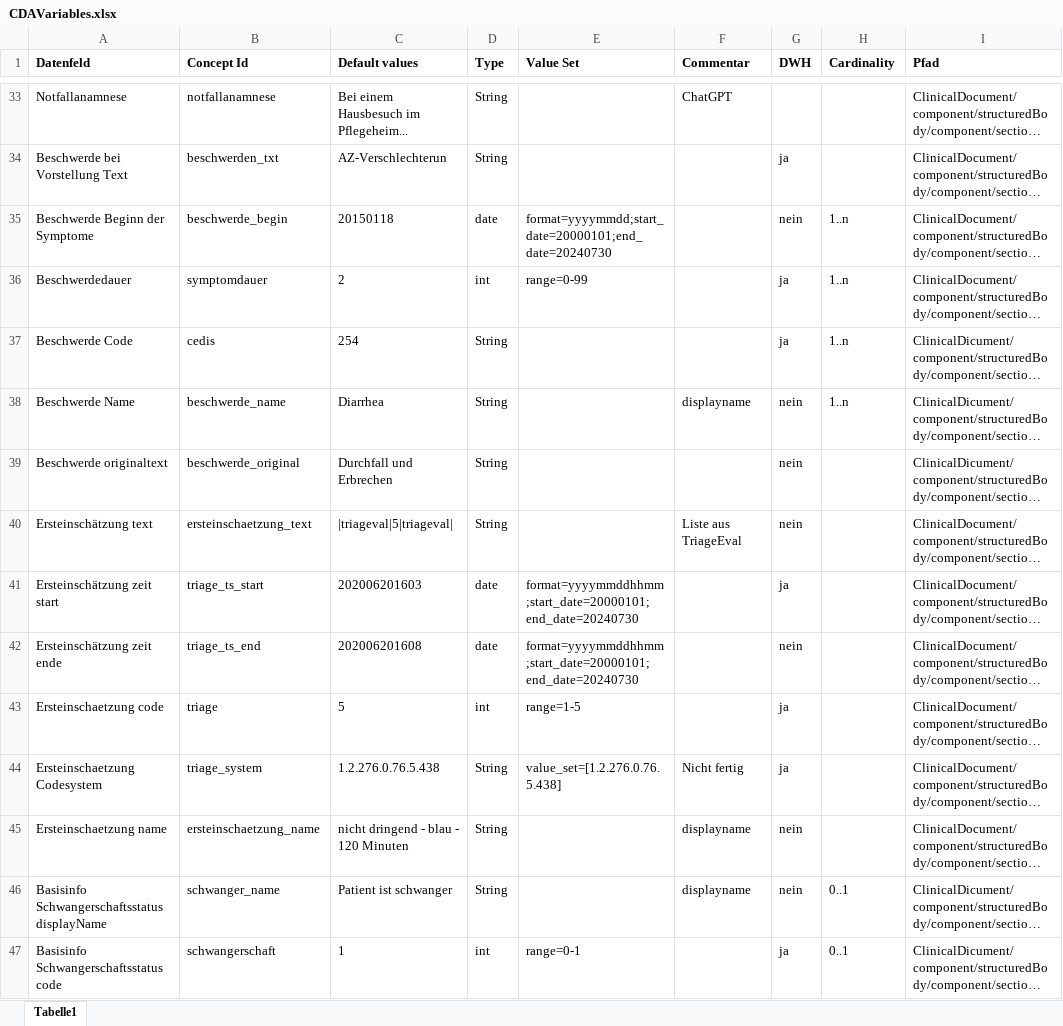
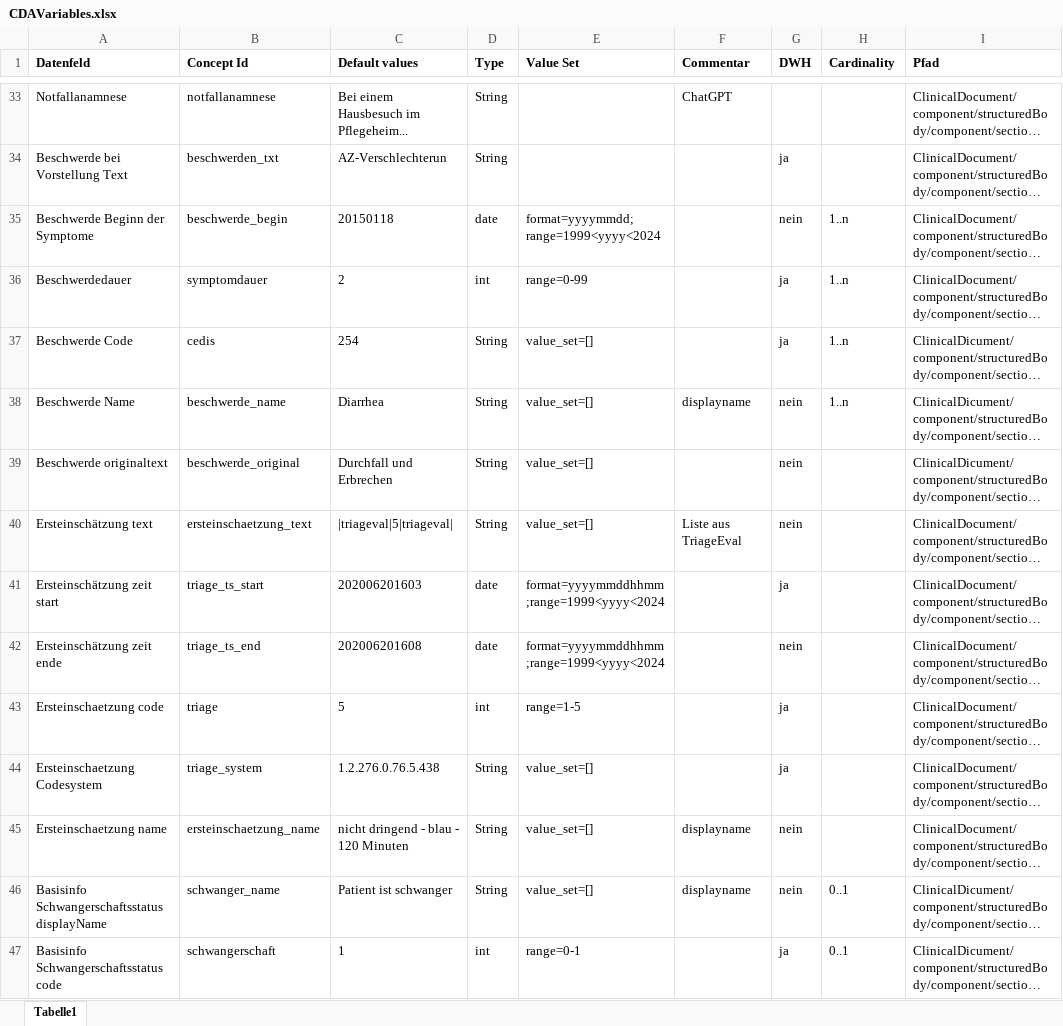
Before and after one commit to aktin/cda-test-data-generator, an Excel workbook: res/CDAVariables.xlsx, sheet Tabelle1, drawn as a sheet; only a part is shown, gaps mark what is left out; long unchanged cells end in …; values as stored, in another font and other column widths than the file's, no borders; the diff covers the shown part only; the diff names each change by its address in the sheet, - before the commit and + after, or states it on an @@ line.

```diff
--- a/res/CDAVariables.xlsx (sheet Tabelle1)
+++ b/res/CDAVariables.xlsx (sheet Tabelle1)
-E35 (Value Set): format=yyyymmdd;start_date=20000101;end_date=20240730
+E35 (Value Set): format=yyyymmdd;range=1999<yyyy<2024
-E37:E40 (Value Set): (empty)
+E37:E40 (Value Set): value_set=[]
-E41:E42 (Value Set): format=yyyymmddhhmm;start_date=20000101;end_date=20240730
+E41:E42 (Value Set): format=yyyymmddhhmm;range=1999<yyyy<2024
-E44 (Value Set): value_set=[1.2.276.0.76.5.438]
+E44 (Value Set): value_set=[]
-F44 (Commentar): Nicht fertig
+F44 (Commentar): (empty)
-E45:E46 (Value Set): (empty)
+E45:E46 (Value Set): value_set=[]
```
Also changed, not shown: 39 edited cells elsewhere in this sheet.
